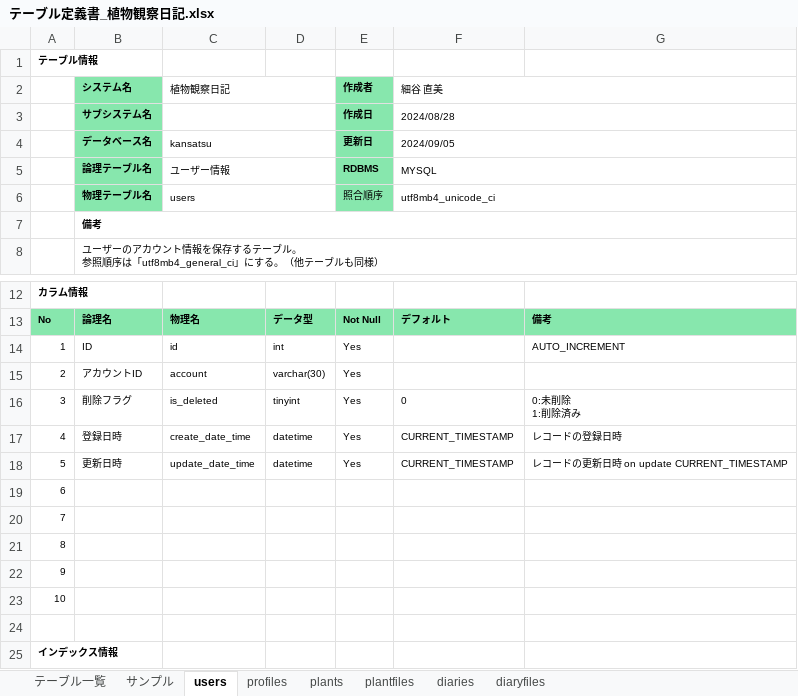
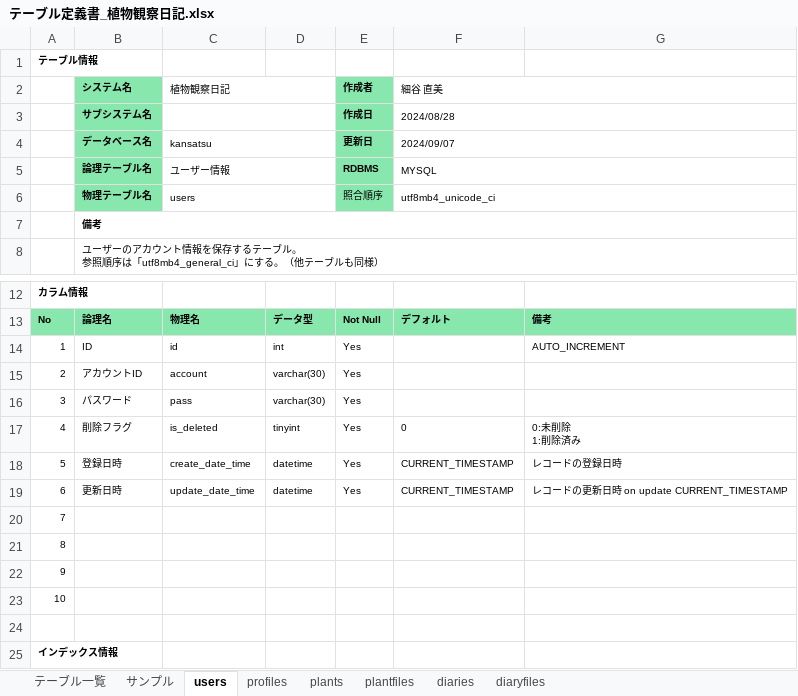
Before and after one commit to nao-qp/KansatsuNikki, an Excel workbook: doc/詳細設計/テーブル定義書_植物観察日記.xlsx, sheet users, drawn as a sheet; only a part is shown, gaps mark what is left out; values as stored, in another font and other column widths than the file's, no borders; removed rows and columns are numbered as before the commit, all else as after; the diff names each change by its address in the sheet, - before the commit and + after, or states it on an @@ line.

Commit message:
・削除フラグを追加 plants diaries
・パスワードを追加
users

・植物数、観察日記数項目削除
profiels

```diff
--- a/doc/詳細設計/テーブル定義書_植物観察日記.xlsx (sheet users)
+++ b/doc/詳細設計/テーブル定義書_植物観察日記.xlsx (sheet users)
-F4 (細谷 直美): 2024/09/05
+F4 (細谷 直美): 2024/09/07
+row 16: 3 | パスワード | pass | varchar(30) | Yes
-A17: 3
+A17: 4
-A18: 4
+A18: 5
-A19: 5
+A19: 6
-row 19: 6
```
Also changed, not shown: sheet profiles, sheet diaries, sheet plants.
